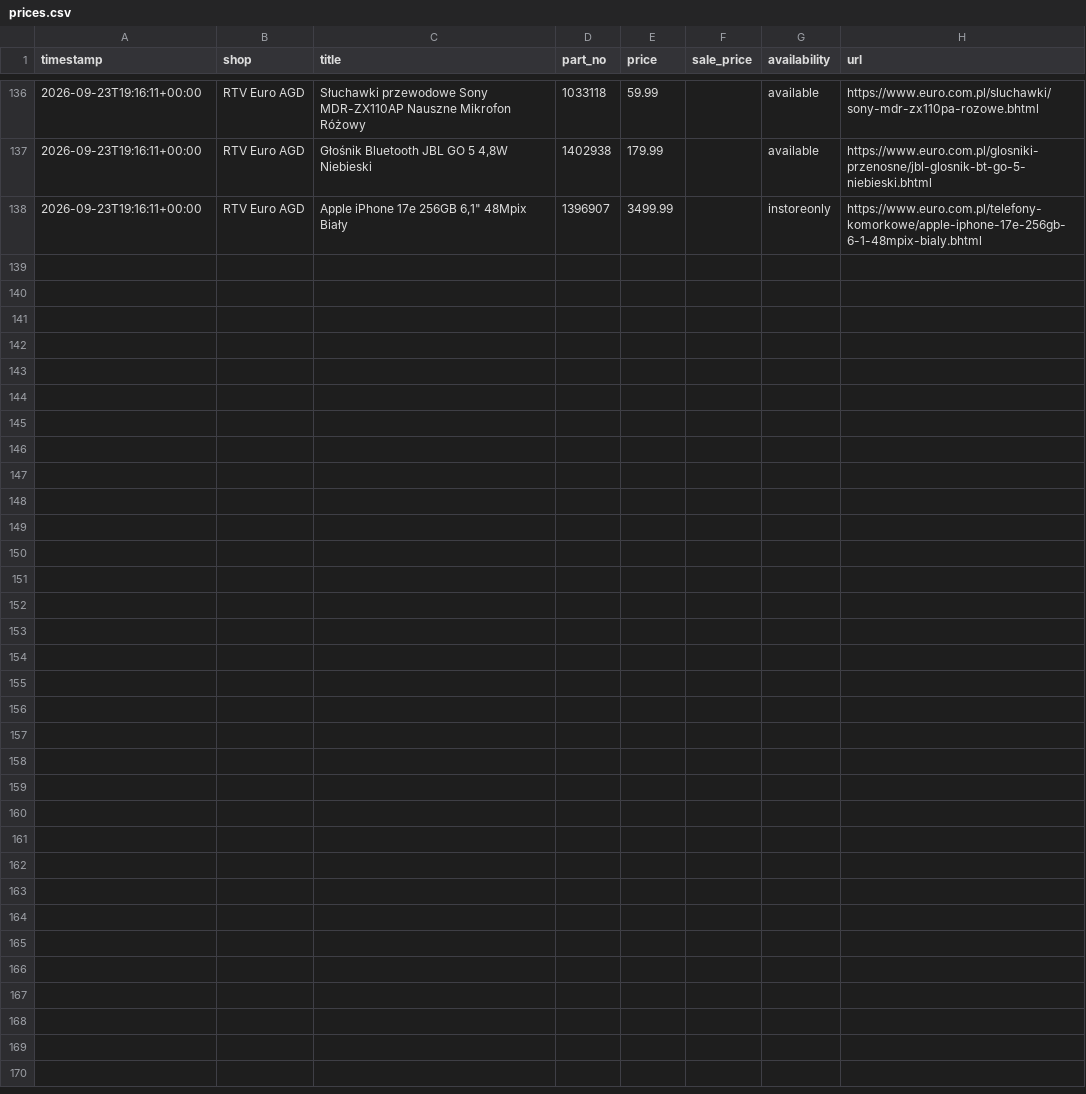
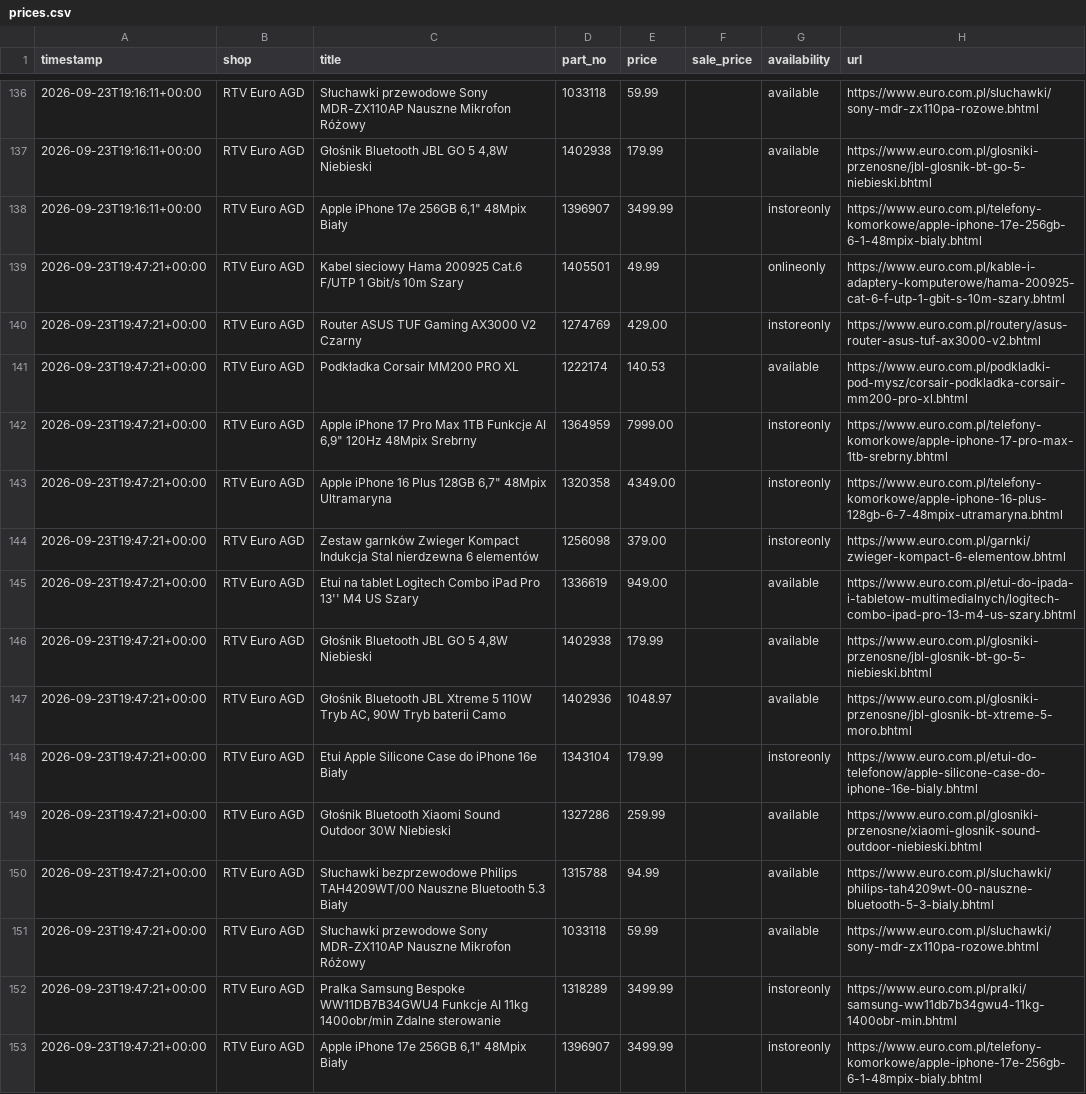
Before and after one commit to zarzycki100/price-scraper, a CSV file: data/prices.csv, drawn as a sheet; only a part is shown, gaps mark what is left out; the diff names each change by its address in the sheet, - before the commit and + after, or states it on an @@ line.

Commit message:
Aktualizacja cen 2026-09-23 19:49 UTC

```diff
--- a/data/prices.csv
+++ b/data/prices.csv
+row 139: 2026-09-23T19:47:21+00:00 | RTV Euro AGD | Kabel sieciowy Hama 200925 Cat.6 F/UTP 1 Gbit/s 10m Szary | 1405501 | 49.99 |  | onlineonly | https://www.euro.com.pl/kable-i-adaptery-komputerowe/hama-200925-cat-6-f-utp-1-gbit-s-10m-szary.bhtml
+row 140: 2026-09-23T19:47:21+00:00 | RTV Euro AGD | Router ASUS TUF Gaming AX3000 V2 Czarny | 1274769 | 429.00 |  | instoreonly | https://www.euro.com.pl/routery/asus-router-asus-tuf-ax3000-v2.bhtml
+row 141: 2026-09-23T19:47:21+00:00 | RTV Euro AGD | Podkładka Corsair MM200 PRO XL | 1222174 | 140.53 |  | available | https://www.euro.com.pl/podkladki-pod-mysz/corsair-podkladka-corsair-mm200-pro-xl.bhtml
+row 142: 2026-09-23T19:47:21+00:00 | RTV Euro AGD | Apple iPhone 17 Pro Max 1TB Funkcje AI 6,9" 120Hz 48Mpix Srebrny | 1364959 | 7999.00 |  | instoreonly | https://www.euro.com.pl/telefony-komorkowe/apple-iphone-17-pro-max-1tb-srebrny.bhtml
+row 143: 2026-09-23T19:47:21+00:00 | RTV Euro AGD | Apple iPhone 16 Plus 128GB 6,7" 48Mpix Ultramaryna | 1320358 | 4349.00 |  | instoreonly | https://www.euro.com.pl/telefony-komorkowe/apple-iphone-16-plus-128gb-6-7-48mpix-utramaryna.bhtml
+row 144: 2026-09-23T19:47:21+00:00 | RTV Euro AGD | Zestaw garnków Zwieger Kompact Indukcja Stal nierdzewna 6 elementów | 1256098 | 379.00 |  | instoreonly | https://www.euro.com.pl/garnki/zwieger-kompact-6-elementow.bhtml
+row 145: 2026-09-23T19:47:21+00:00 | RTV Euro AGD | Etui na tablet Logitech Combo iPad Pro 13'' M4 US Szary | 1336619 | 949.00 |  | available | https://www.euro.com.pl/etui-do-ipada-i-tabletow-multimedialnych/logitech-combo-ipad-pro-13-m4-us-szary.bhtml
+row 146: 2026-09-23T19:47:21+00:00 | RTV Euro AGD | Głośnik Bluetooth JBL GO 5 4,8W Niebieski | 1402938 | 179.99 |  | available | https://www.euro.com.pl/glosniki-przenosne/jbl-glosnik-bt-go-5-niebieski.bhtml
+row 147: 2026-09-23T19:47:21+00:00 | RTV Euro AGD | Głośnik Bluetooth JBL Xtreme 5 110W Tryb AC, 90W Tryb baterii Camo | 1402936 | 1048.97 |  | available | https://www.euro.com.pl/glosniki-przenosne/jbl-glosnik-bt-xtreme-5-moro.bhtml
+row 148: 2026-09-23T19:47:21+00:00 | RTV Euro AGD | Etui Apple Silicone Case do iPhone 16e Biały | 1343104 | 179.99 |  | instoreonly | https://www.euro.com.pl/etui-do-telefonow/apple-silicone-case-do-iphone-16e-bialy.bhtml
+row 149: 2026-09-23T19:47:21+00:00 | RTV Euro AGD | Głośnik Bluetooth Xiaomi Sound Outdoor 30W Niebieski | 1327286 | 259.99 |  | available | https://www.euro.com.pl/glosniki-przenosne/xiaomi-glosnik-sound-outdoor-niebieski.bhtml
+row 150: 2026-09-23T19:47:21+00:00 | RTV Euro AGD | Słuchawki bezprzewodowe Philips TAH4209WT/00 Nauszne Bluetooth 5.3 Biały | 1315788 | 94.99 |  | available | https://www.euro.com.pl/sluchawki/philips-tah4209wt-00-nauszne-bluetooth-5-3-bialy.bhtml
+row 151: 2026-09-23T19:47:21+00:00 | RTV Euro AGD | Słuchawki przewodowe Sony MDR-ZX110AP Nauszne Mikrofon Różowy | 1033118 | 59.99 |  | available | https://www.euro.com.pl/sluchawki/sony-mdr-zx110pa-rozowe.bhtml
+row 152: 2026-09-23T19:47:21+00:00 | RTV Euro AGD | Pralka Samsung Bespoke WW11DB7B34GWU4 Funkcje AI 11kg 1400obr/min Zdalne sterowanie | 1318289 | 3499.99 |  | instoreonly | https://www.euro.com.pl/pralki/samsung-ww11db7b34gwu4-11kg-1400obr-min.bhtml
+row 153: 2026-09-23T19:47:21+00:00 | RTV Euro AGD | Apple iPhone 17e 256GB 6,1" 48Mpix Biały | 1396907 | 3499.99 |  | instoreonly | https://www.euro.com.pl/telefony-komorkowe/apple-iphone-17e-256gb-6-1-48mpix-bialy.bhtml
```
